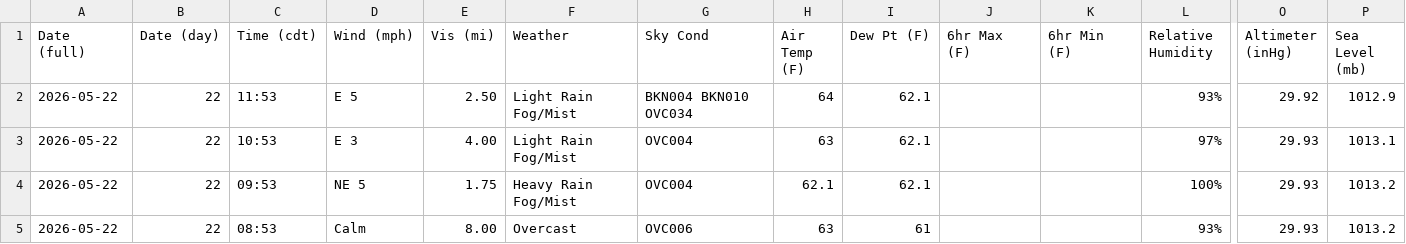
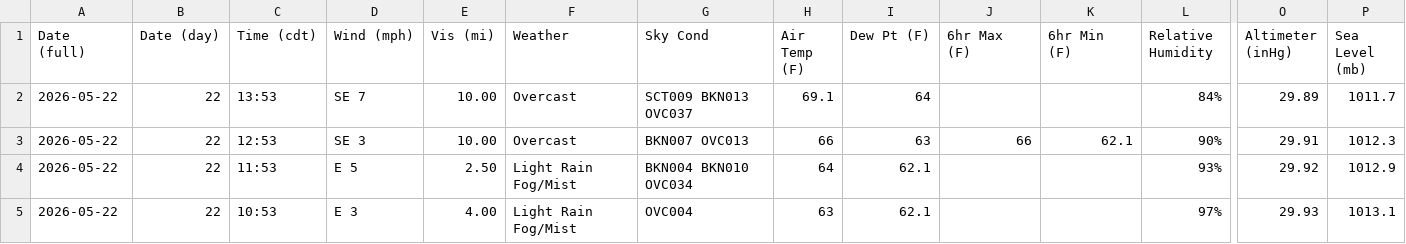
Before and after one commit to oldagency/unbound-rainfall, a CSV file: KEMP_obhistory_running.csv, drawn as a sheet; only a part is shown, gaps mark what is left out; the shorter side is filled out with more unchanged rows; rows hold the shown columns only; the diff names each change by its address in the sheet, - before the commit and + after, or states it on an @@ line.

```diff
--- a/KEMP_obhistory_running.csv
+++ b/KEMP_obhistory_running.csv
+row 2: 2026-05-22 | 22 | 13:53 | SE 7 | 10.00 | Overcast | SCT009 BKN013 OVC037 | 69.1 | 64 |  |  | 84% | 29.89 | 1011.7
+row 3: 2026-05-22 | 22 | 12:53 | SE 3 | 10.00 | Overcast | BKN007 OVC013 | 66 | 63 | 66 | 62.1 | 90% | 29.91 | 1012.3
```
Also changed, not shown: KEMP_rainfall_running.csv, 1 other file.
